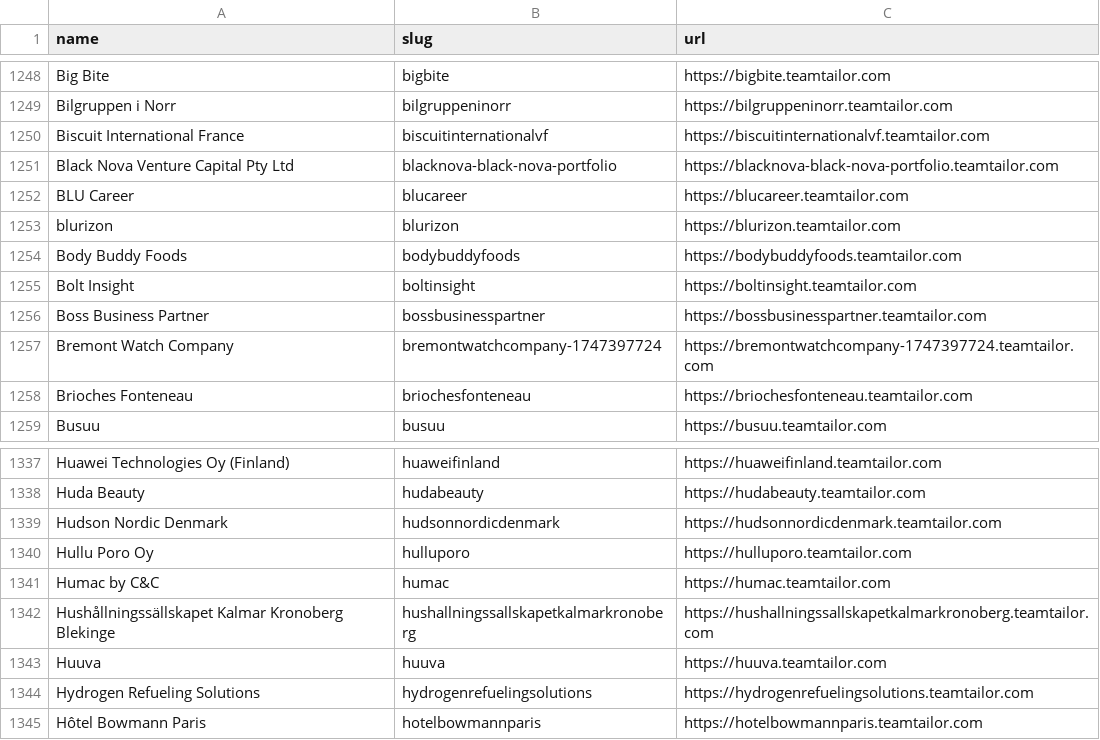
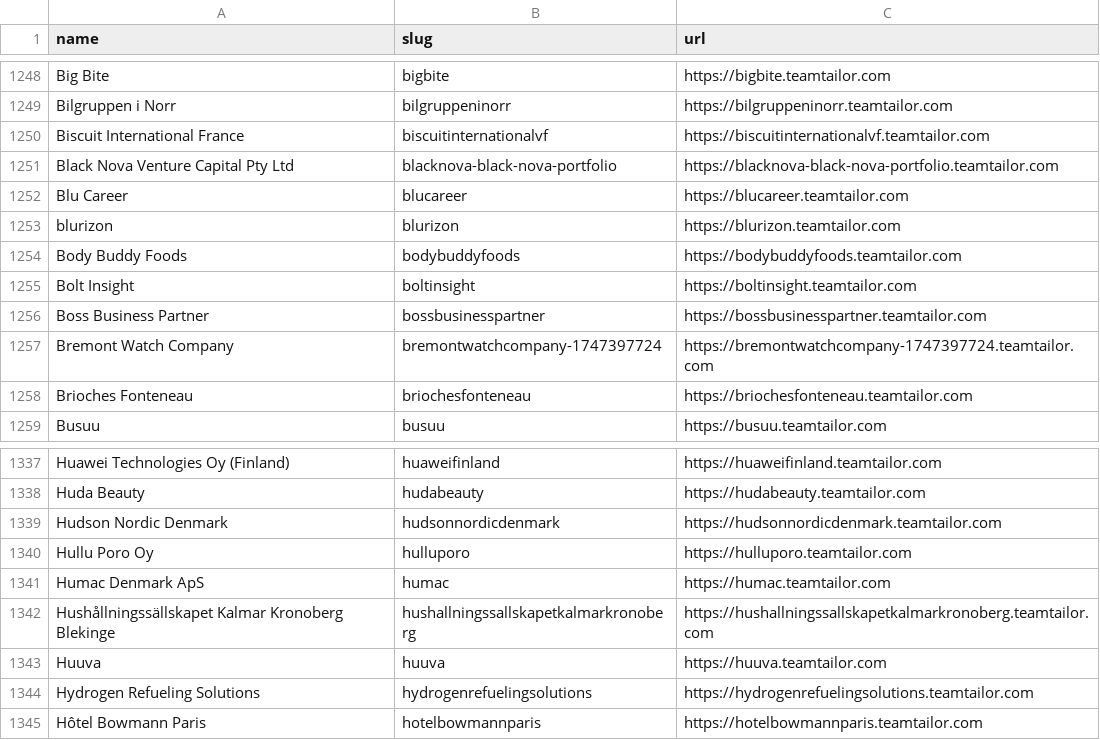
Before and after one commit to kalil0321/ats-scrapers, a CSV file: ats-companies/teamtailor.csv, drawn as a sheet; only a part is shown, gaps mark what is left out; the diff covers the shown part only.

Commit message:
Refresh teamtailor employer names from live sources

```diff
--- a/ats-companies/teamtailor.csv
+++ b/ats-companies/teamtailor.csv
@@ -1251,3 +1251,3 @@ Biscuit International France,biscuitinternationalvf,https://biscuitinternational
 Black Nova Venture Capital Pty Ltd,blacknova-black-nova-portfolio,https://blacknova-black-nova-portfolio.teamtailor.com
-BLU Career,blucareer,https://blucareer.teamtailor.com
+Blu Career,blucareer,https://blucareer.teamtailor.com
 blurizon,blurizon,https://blurizon.teamtailor.com
@@ -1340,3 +1340,3 @@ Hudson Nordic Denmark,hudsonnordicdenmark,https://hudsonnordicdenmark.teamtailor
 Hullu Poro Oy,hulluporo,https://hulluporo.teamtailor.com
-Humac by C&C,humac,https://humac.teamtailor.com
+Humac Denmark ApS,humac,https://humac.teamtailor.com
 Hushållningssällskapet Kalmar Kronoberg Blekinge,hushallningssallskapetkalmarkronoberg,https://hushallningssallskapetkalmarkronoberg.teamtailor.com
```
Also changed, not shown: 10 edited cells elsewhere in this file.
